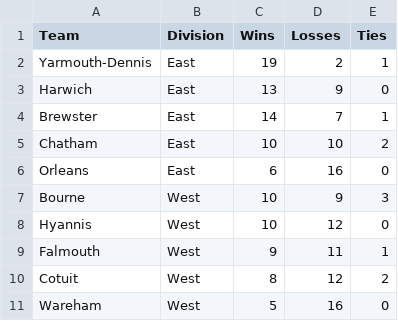
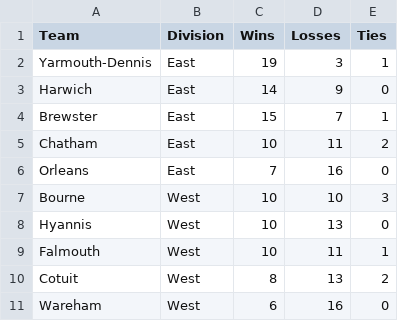
Before and after one commit to katieacosta45/Cape-Cod-Playoff-Model, a CSV file: Data/Standings.csv, drawn as a sheet.

```diff
--- a/Data/Standings.csv
+++ b/Data/Standings.csv
@@ -1,11 +1,11 @@
 Team,Division,Wins,Losses,Ties
-Yarmouth-Dennis,East,19,2,1
-Harwich,East,13,9,0
-Brewster,East,14,7,1
-Chatham,East,10,10,2
-Orleans,East,6,16,0
-Bourne,West,10,9,3
-Hyannis,West,10,12,0
-Falmouth,West,9,11,1
-Cotuit,West,8,12,2
-Wareham,West,5,16,0
+Yarmouth-Dennis,East,19,3,1
+Harwich,East,14,9,0
+Brewster,East,15,7,1
+Chatham,East,10,11,2
+Orleans,East,7,16,0
+Bourne,West,10,10,3
+Hyannis,West,10,13,0
+Falmouth,West,10,11,1
+Cotuit,West,8,13,2
+Wareham,West,6,16,0
```
Also changed, not shown: Outputs/playoff_history.csv, Outputs/playoff_odds.csv, 2 other files.
